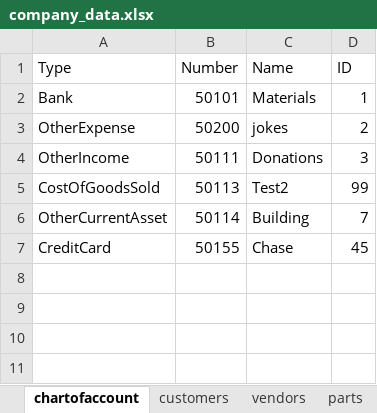
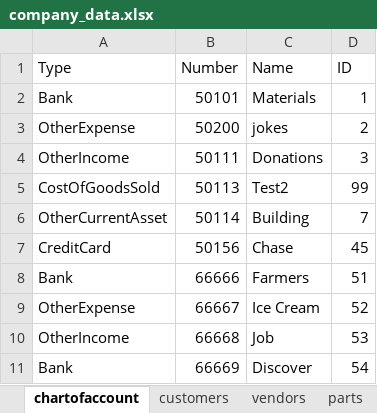
Before and after one commit to PNWCS/QB_Connector_CoA_Python_Fall_2025, an Excel workbook: company_data.xlsx, sheet chartofaccount, drawn as a sheet; values as stored, in another font and other column widths than the file's, no borders; the diff names each change by its address in the sheet, - before the commit and + after, or states it on an @@ line.

```diff
--- a/company_data.xlsx (sheet chartofaccount)
+++ b/company_data.xlsx (sheet chartofaccount)
-B7 (Number): 50155
+B7 (Number): 50156
+row 8: Bank | 66666 | Farmers | 51
+row 9: OtherExpense | 66667 | Ice Cream | 52
+row 10: OtherIncome | 66668 | Job | 53
+row 11: Bank | 66669 | Discover | 54
```
Also changed, not shown: 3 other files.
